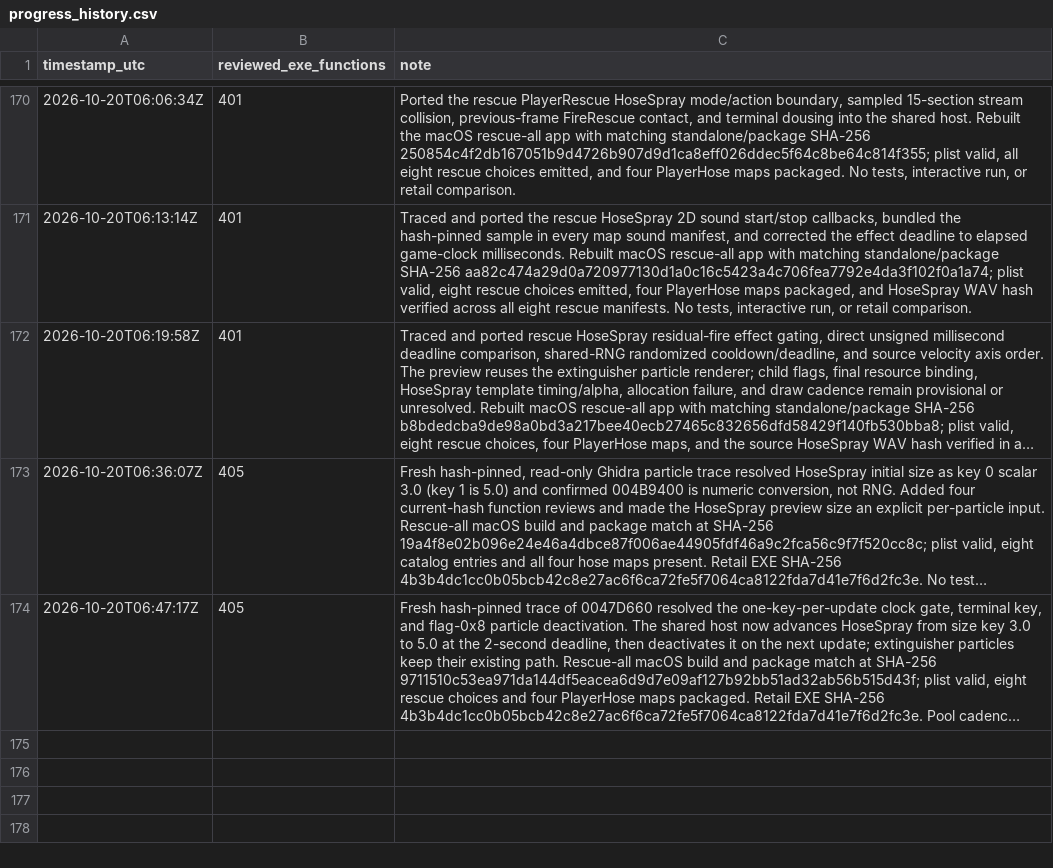
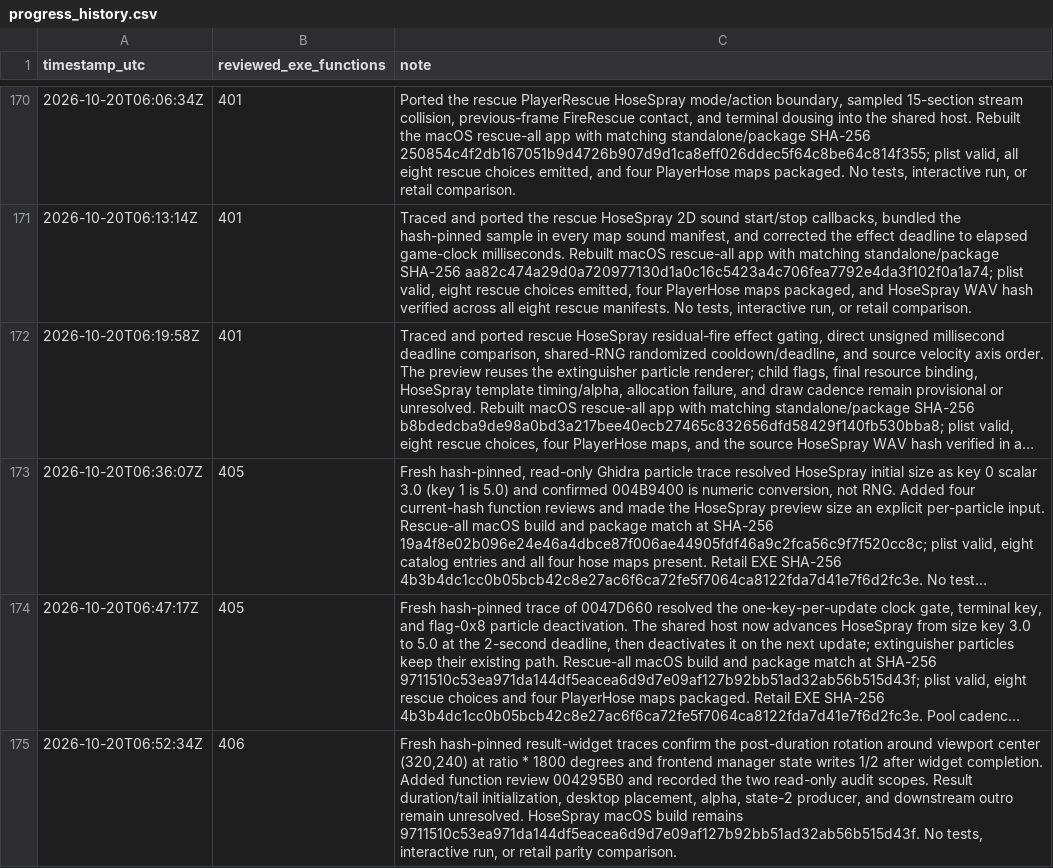
Before and after one commit to JacobPilawa/fdny-maps, a CSV file: decomp_revised/tracker/progress_history.csv, drawn as a sheet; only a part is shown, gaps mark what is left out; long unchanged cells end in …; the diff names each change by its address in the sheet, - before the commit and + after, or states it on an @@ line.

Commit message:
Trace result widget completion handoff

```diff
--- a/decomp_revised/tracker/progress_history.csv
+++ b/decomp_revised/tracker/progress_history.csv
+row 175: 2026-10-20T06:52:34Z | 406 | Fresh hash-pinned result-widget traces confirm the post-duration rotation around viewport center (320,240) at ratio * 1800 degrees and frontend manager state writes 1/2 after widget completion. Added function review 004295B0 and recorded the two read-only audit scopes. Result duration/tail initialization, desktop placement, alpha, state-2 producer, and downstream outro remain unresolved. HoseSpray macOS build remains 9711510c53ea971da144df5eacea6d9d7e09af127b92bb51ad32ab56b515d43f. No tests, interactive run, or retail parity comparison.
```
Also changed, not shown: decomp_revised/tracker/function_reviews.csv, 6 other files.
